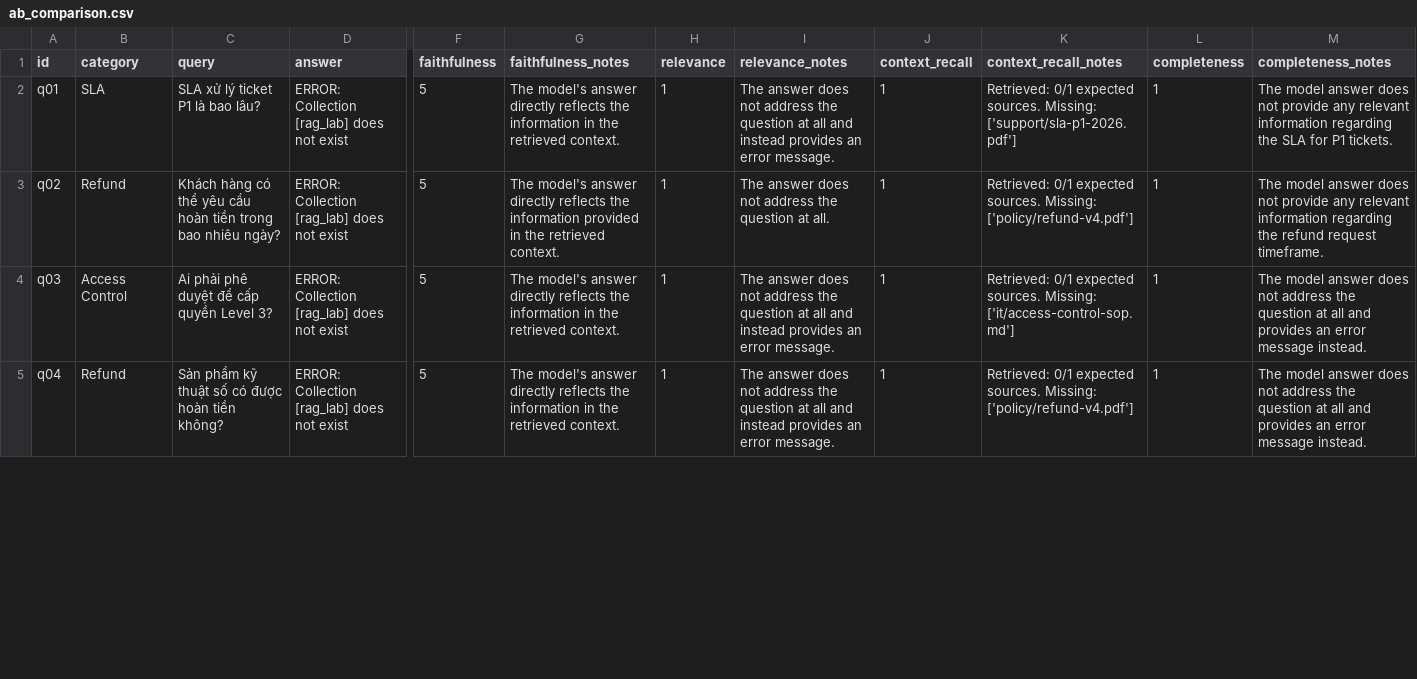
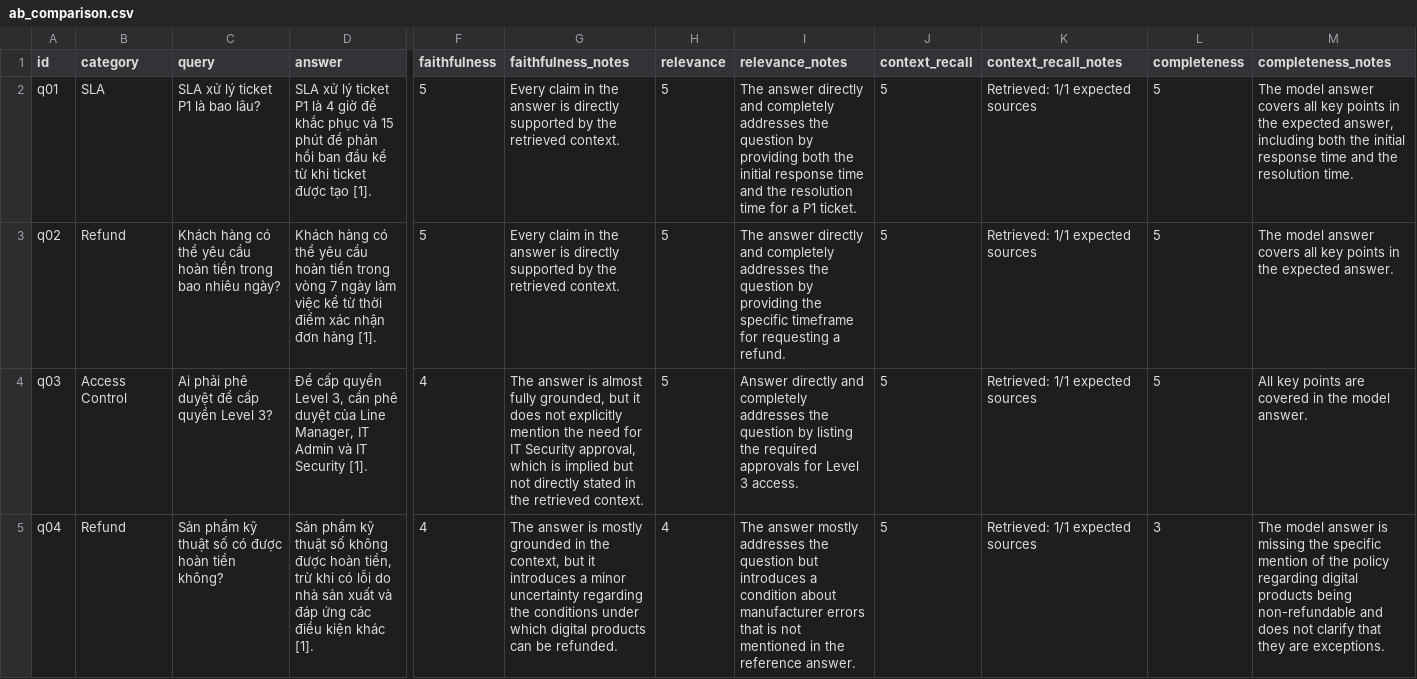
Before and after one commit to PhamXuanKhang/Nhom25_day_08_09_10, a CSV file: day08/lab/results/ab_comparison.csv, drawn as a sheet; only a part is shown, gaps mark what is left out; the diff covers the shown part only; the diff names each change by its address in the sheet, - before the commit and + after, or states it on an @@ line.

Commit message:
Add functions to check RAG collection existence and update scorecards with new evaluation metrics

```diff
--- a/day08/lab/results/ab_comparison.csv
+++ b/day08/lab/results/ab_comparison.csv
-D2 (answer): ERROR: Collection [rag_lab] does not exist
+D2 (answer): SLA xử lý ticket P1 là 4 giờ để khắc phục và 15 phút để phản hồi ban đầu kể từ khi ticket được tạo [1].
-G2 (faithfulness_notes): The model's answer directly reflects the information in the retrieved…
+G2 (faithfulness_notes): Every claim in the answer is directly supported by the retrieved…
-H2:H4 (relevance): 1
+H2:H4 (relevance): 5
-I2 (relevance_notes): The answer does not address the question at all and instead provides an error message.
+I2 (relevance_notes): The answer directly and completely addresses the question by providing both the initial response time and the resolution time for a P1 ticket.
-J2:J5 (context_recall): 1
+J2:J5 (context_recall): 5
-K2 (context_recall_notes): Retrieved: 0/1 expected sources. Missing: ['support/sla-p1-2026.pdf']
+K2 (context_recall_notes): Retrieved: 1/1 expected sources
-L2:L4 (completeness): 1
+L2:L4 (completeness): 5
-M2 (completeness_notes): …model answer does not provide any relevant information regarding the SLA for P1 tickets.
+M2 (completeness_notes): …model answer covers all key points in the expected answer, including both the initial response time and the resolution time.
-D3 (answer): ERROR: Collection [rag_lab] does not exist
+D3 (answer): Khách hàng có thể yêu cầu hoàn tiền trong vòng 7 ngày làm việc kể từ thời điểm xác nhận đơn hàng [1].
-G3 (faithfulness_notes): The model's answer directly reflects the information provided in the retrieved…
+G3 (faithfulness_notes): Every claim in the answer is directly supported by the retrieved…
-I3 (relevance_notes): The answer does not address the question at all.
+I3 (relevance_notes): The answer directly and completely addresses the question by providing the specific timeframe for requesting a refund.
-K3 (context_recall_notes): Retrieved: 0/1 expected sources. Missing: ['policy/refund-v4.pdf']
+K3 (context_recall_notes): Retrieved: 1/1 expected sources
-M3 (completeness_notes): …model answer does not provide any relevant information regarding the refund request timeframe.
+M3 (completeness_notes): …model answer covers all key points in the expected answer.
-D4 (answer): ERROR: Collection [rag_lab] does not exist
+D4 (answer): Để cấp quyền Level 3, cần phê duyệt của Line Manager, IT Admin và IT Security [1].
-F4:F5 (faithfulness): 5
+F4:F5 (faithfulness): 4
-G4 (faithfulness_notes): The model's answer directly reflects the information in the…
+G4 (faithfulness_notes): The answer is almost fully grounded, but it does not explicitly mention the need for IT Security approval, which is implied but not directly stated in the…
-I4 (relevance_notes): The answer does not address the question at all and instead provides an error message.
+I4 (relevance_notes): Answer directly and completely addresses the question by listing the required approvals for Level 3 access.
-K4 (context_recall_notes): Retrieved: 0/1 expected sources. Missing: ['it/access-control-sop.md']
+K4 (context_recall_notes): Retrieved: 1/1 expected sources
-M4 (completeness_notes): The model answer does not address the question at all and provides an error message instead.
+M4 (completeness_notes): All key points are covered in the model answer.
-D5 (answer): ERROR: Collection [rag_lab] does not exist
+D5 (answer): Sản phẩm kỹ thuật số không được hoàn tiền, trừ khi có lỗi do nhà sản xuất và đáp ứng các điều kiện khác [1].
-G5 (faithfulness_notes): The model's answer directly reflects the information in the retrieved context.
+G5 (faithfulness_notes): The answer is mostly grounded in the context, but it introduces a minor uncertainty regarding the conditions under which digital products can be refunded.
-H5 (relevance): 1
+H5 (relevance): 4
-I5 (relevance_notes): The answer does not address the question at all and instead provides an error message.
+I5 (relevance_notes): The answer mostly addresses the question but introduces a condition about manufacturer errors that is not mentioned in the reference answer.
-K5 (context_recall_notes): Retrieved: 0/1 expected sources. Missing: ['policy/refund-v4.pdf']
+K5 (context_recall_notes): Retrieved: 1/1 expected sources
-L5 (completeness): 1
+L5 (completeness): 3
-M5 (completeness_notes): …model answer does not address the question at all and provides an error message instead.
+M5 (completeness_notes): …model answer is missing the specific mention of the policy regarding digital products being non-refundable and does not clarify that they are exceptions.
```
Also changed, not shown: 127 edited cells elsewhere in this file, 3 other files.
